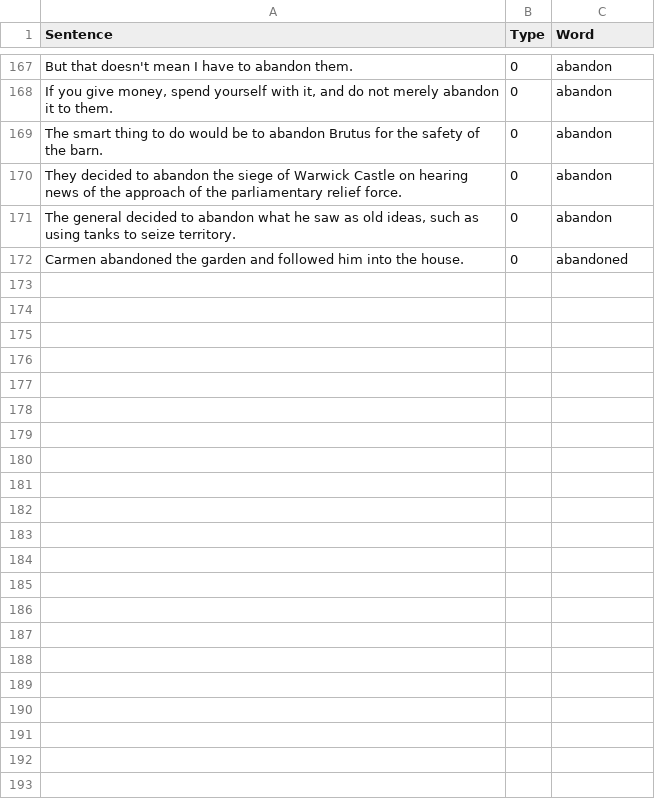
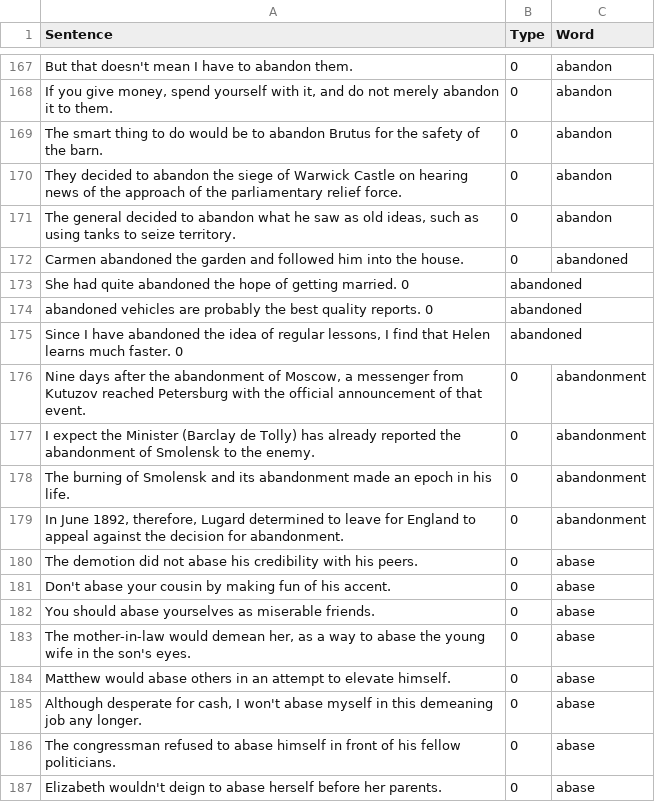
Before and after one commit to minoli-a/research, a CSV file: TrainingModel/LanguageModel.csv, drawn as a sheet; only a part is shown, gaps mark what is left out; the diff names each change by its address in the sheet, - before the commit and + after, or states it on an @@ line.

Commit message:
add

```diff
--- a/TrainingModel/LanguageModel.csv
+++ b/TrainingModel/LanguageModel.csv
+row 173: She had quite abandoned the hope of getting married. 0 | abandoned
+row 174: abandoned vehicles are probably the best quality reports. 0 | abandoned
+row 175: Since I have abandoned the idea of regular lessons, I find that Helen learns much faster. 0 | abandoned
+row 176: Nine days after the abandonment of Moscow, a messenger from Kutuzov reached Petersburg with the official announcement of that event. | 0 | abandonment
+row 177: I expect the Minister (Barclay de Tolly) has already reported the abandonment of Smolensk to the enemy. | 0 | abandonment
+row 178: The burning of Smolensk and its abandonment made an epoch in his life. | 0 | abandonment
+row 179: In June 1892, therefore, Lugard determined to leave for England to appeal against the decision for abandonment. | 0 | abandonment
+row 180: The demotion did not abase his credibility with his peers. | 0 | abase
+row 181: Don't abase your cousin by making fun of his accent. | 0 | abase
+row 182: You should abase yourselves as miserable friends. | 0 | abase
+row 183: The mother-in-law would demean her, as a way to abase the young wife in the son's eyes. | 0 | abase
+row 184: Matthew would abase others in an attempt to elevate himself. | 0 | abase
+row 185: Although desperate for cash, I won't abase myself in this demeaning job any longer. | 0 | abase
+row 186: The congressman refused to abase himself in front of his fellow politicians. | 0 | abase
+row 187: Elizabeth wouldn't deign to abase herself before her parents. | 0 | abase
```
